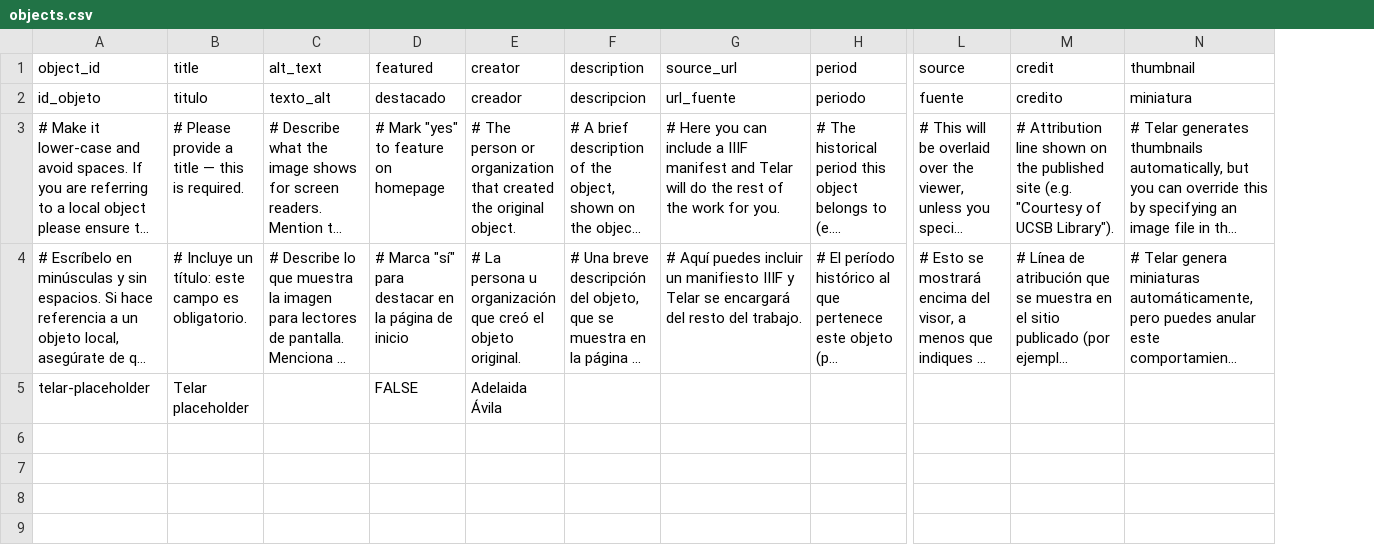
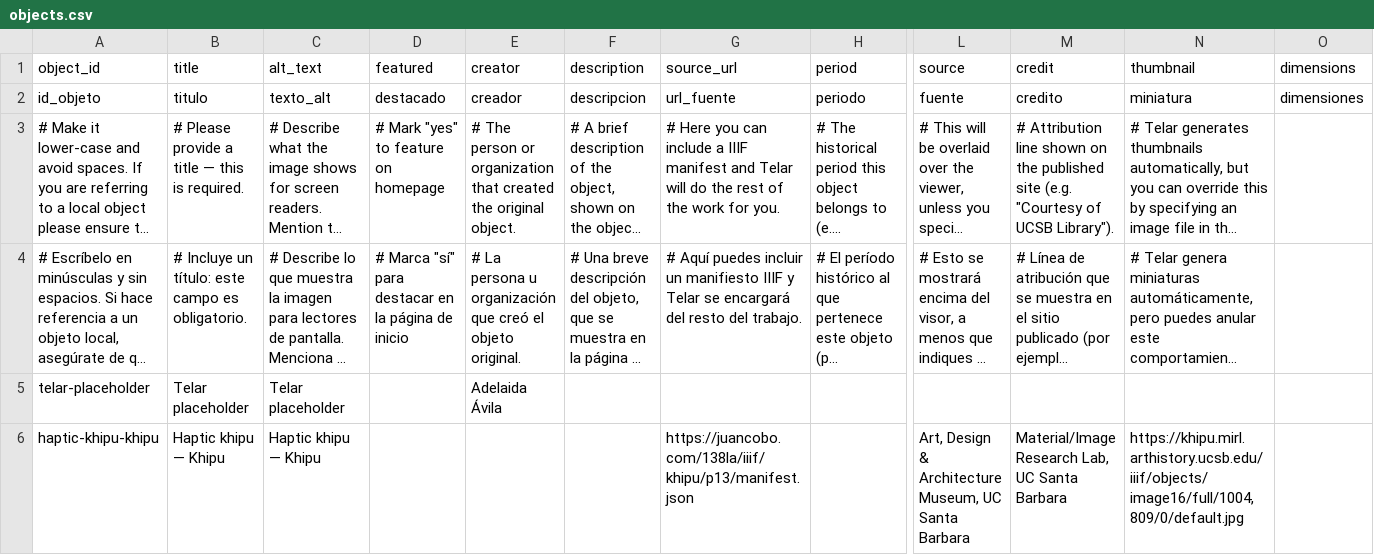
Before and after one commit to kle995/kristina, a CSV file: telar-content/spreadsheets/objects.csv, drawn as a sheet; only a part is shown, gaps mark what is left out; long unchanged cells end in …; rows hold the shown columns only; the diff names each change by its address in the sheet, - before the commit and + after, or states it on an @@ line.

Commit message:
Add 1 story, add 2 objects, add 2 pages
Added:
  Story: Khipu
  Object: Telar placeholder
  Object: Haptic khipu — Khipu
  Page: About
  Page: Acerca de Telar
  Glossary term: Telar

Published via Telar Compositor

```diff
--- a/telar-content/spreadsheets/objects.csv
+++ b/telar-content/spreadsheets/objects.csv
+column O (dimensions), row 2: dimensiones
-C5 (alt_text): (empty)
+C5 (alt_text): Telar placeholder
-D5 (featured): FALSE
+D5 (featured): (empty)
+row 6: haptic-khipu-khipu | Haptic khipu — Khipu | Haptic khipu — Khipu |  |  |  | https://juancobo.com/138la/iiif/khipu/p13/manifest.json |  | Art, Design & Architecture Museum, UC Santa Barbara | Material/Image Research Lab, UC Santa Barbara | https://khipu.mirl.arthistory.ucsb.edu/iiif/objects/image16/full/1004,809/0/default.jpg
```
Also changed, not shown: telar-content/spreadsheets/glossary.csv, 9 other files.
